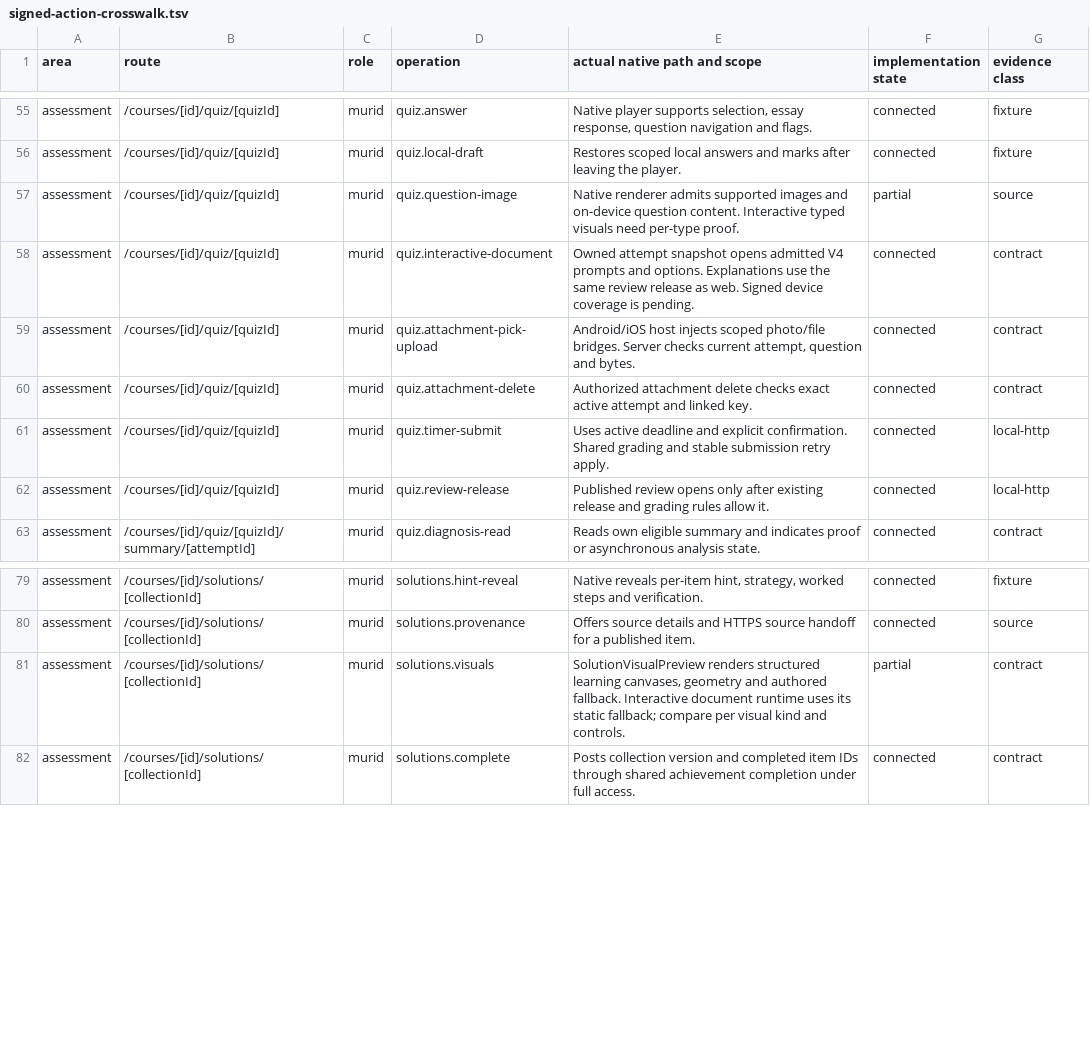
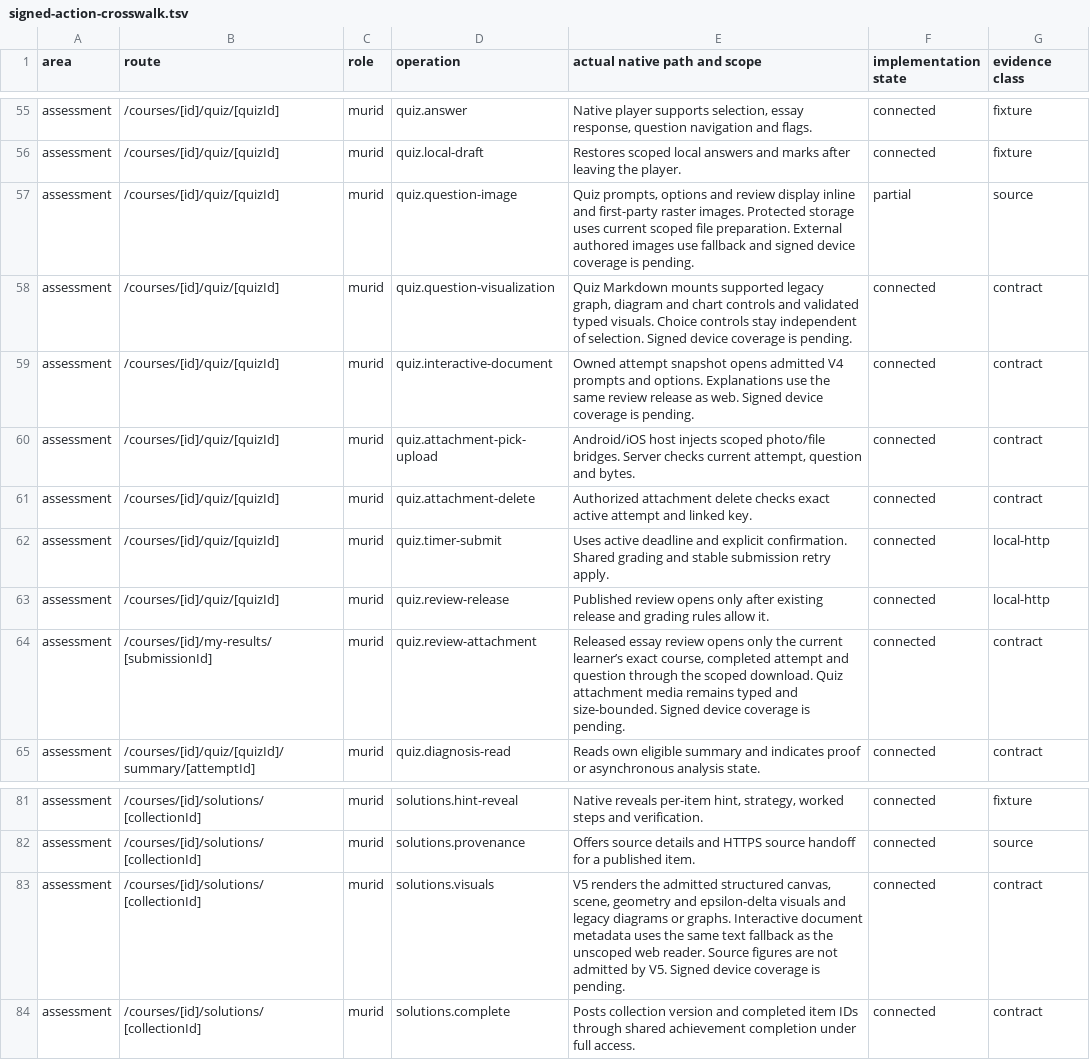
Before and after one commit to soezyxstt/zyxacademy, a TSV file: packages/native-parity/student/evidence/signed-action-crosswalk.tsv, drawn as a sheet; only a part is shown, gaps mark what is left out.

Commit message:
Render signed quiz visuals and open released learner attachments

```diff
--- a/packages/native-parity/student/evidence/signed-action-crosswalk.tsv
+++ b/packages/native-parity/student/evidence/signed-action-crosswalk.tsv
@@ -56,3 +56,4 @@ assessment	/courses/[id]/quiz/[quizId]	murid	quiz.answer	Native player supports
 assessment	/courses/[id]/quiz/[quizId]	murid	quiz.local-draft	Restores scoped local answers and marks after leaving the player.	connected	fixture
-assessment	/courses/[id]/quiz/[quizId]	murid	quiz.question-image	Native renderer admits supported images and on-device question content. Interactive typed visuals need per-type proof.	partial	source
+assessment	/courses/[id]/quiz/[quizId]	murid	quiz.question-image	Quiz prompts, options and review display inline and first-party raster images. Protected storage uses current scoped file preparation. External authored images use fallback and signed device coverage is pending.	partial	source
+assessment	/courses/[id]/quiz/[quizId]	murid	quiz.question-visualization	Quiz Markdown mounts supported legacy graph, diagram and chart controls and validated typed visuals. Choice controls stay independent of selection. Signed device coverage is pending.	connected	contract
 assessment	/courses/[id]/quiz/[quizId]	murid	quiz.interactive-document	Owned attempt snapshot opens admitted V4 prompts and options. Explanations use the same review release as web. Signed device coverage is pending.	connected	contract
@@ -62,2 +63,3 @@ assessment	/courses/[id]/quiz/[quizId]	murid	quiz.timer-submit	Uses active deadl
 assessment	/courses/[id]/quiz/[quizId]	murid	quiz.review-release	Published review opens only after existing release and grading rules allow it.	connected	local-http
+assessment	/courses/[id]/my-results/[submissionId]	murid	quiz.review-attachment	Released essay review opens only the current learner’s exact course, completed attempt and question through the scoped download. Quiz attachment media remains typed and size-bounded. Signed device coverage is pending.	connected	contract
 assessment	/courses/[id]/quiz/[quizId]/summary/[attemptId]	murid	quiz.diagnosis-read	Reads own eligible summary and indicates proof or asynchronous analysis state.	connected	contract
@@ -80,3 +82,3 @@ assessment	/courses/[id]/solutions/[collectionId]	murid	solutions.hint-reveal	Na
 assessment	/courses/[id]/solutions/[collectionId]	murid	solutions.provenance	Offers source details and HTTPS source handoff for a published item.	connected	source
-assessment	/courses/[id]/solutions/[collectionId]	murid	solutions.visuals	SolutionVisualPreview renders structured learning canvases, geometry and authored fallback. Interactive document runtime uses its static fallback; compare per visual kind and controls.	partial	contract
+assessment	/courses/[id]/solutions/[collectionId]	murid	solutions.visuals	V5 renders the admitted structured canvas, scene, geometry and epsilon-delta visuals and legacy diagrams or graphs. Interactive document metadata uses the same text fallback as the unscoped web reader. Source figures are not admitted by V5. Signed device coverage is pending.	connected	contract
 assessment	/courses/[id]/solutions/[collectionId]	murid	solutions.complete	Posts collection version and completed item IDs through shared achievement completion under full access.	connected	contract
```
Also changed, not shown: 25 other files.
